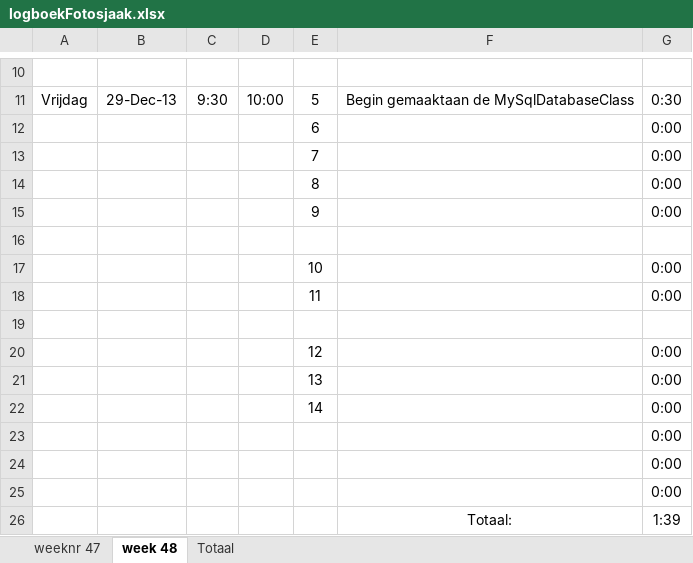
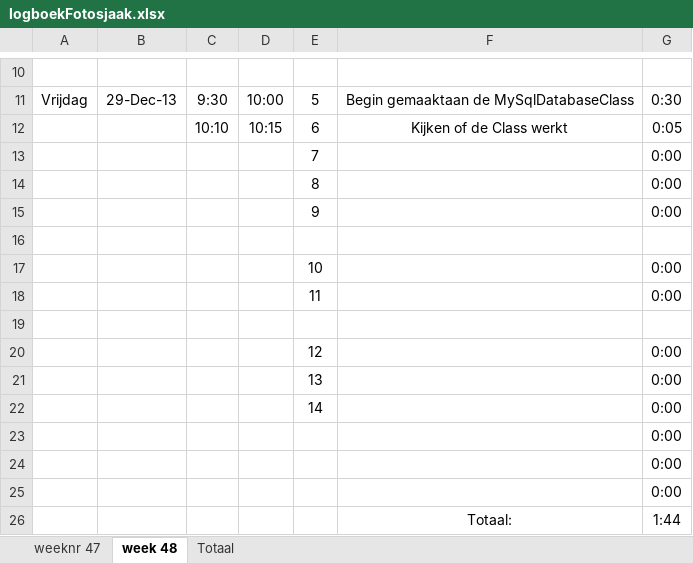
Before and after one commit to Donzo0/fotosjaak, an Excel workbook: Documenten/logboekFotosjaak.xlsx, sheet week 48, drawn as a sheet; only a part is shown, gaps mark what is left out; values as stored, in another font and other column widths than the file's, no borders; removed rows and columns are numbered as before the commit, all else as after; the diff names each change by its address in the sheet, - before the commit and + after, or states it on an @@ line.

```diff
--- a/Documenten/logboekFotosjaak.xlsx (sheet week 48)
+++ b/Documenten/logboekFotosjaak.xlsx (sheet week 48)
-row 12:  |  |  |  | 6 |  | 0:00
+row 12:  |  | 10:10 | 10:15 | 6 | Kijken of de Class werkt | 0:05
-G26: 1:39
+G26: 1:44
```
Also changed, not shown: 2 other files.
